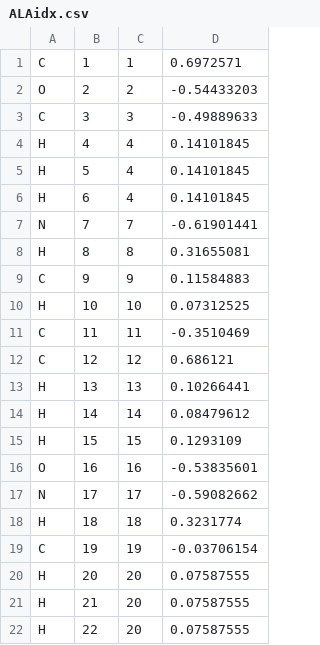
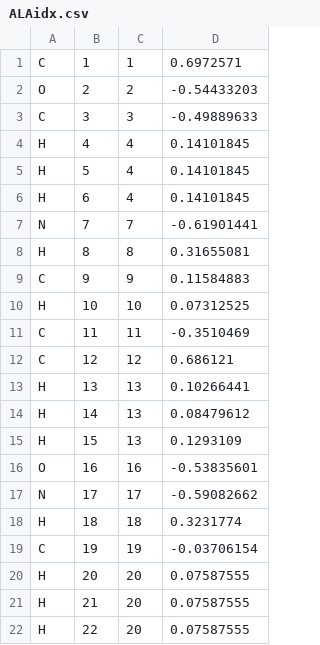
Before and after one commit to peter-reinholdt/propertyfit, a CSV file: constraints/ALAidx.csv, drawn as a sheet.

Commit message:
Constraints added to same hydrogens

```diff
--- a/constraints/ALAidx.csv
+++ b/constraints/ALAidx.csv
@@ -13,4 +13,4 @@ C;12;12;0.686121
 H;13;13;0.10266441
-H;14;14;0.08479612
-H;15;15;0.1293109
+H;14;13;0.08479612
+H;15;13;0.1293109
 O;16;16;-0.53835601
```
